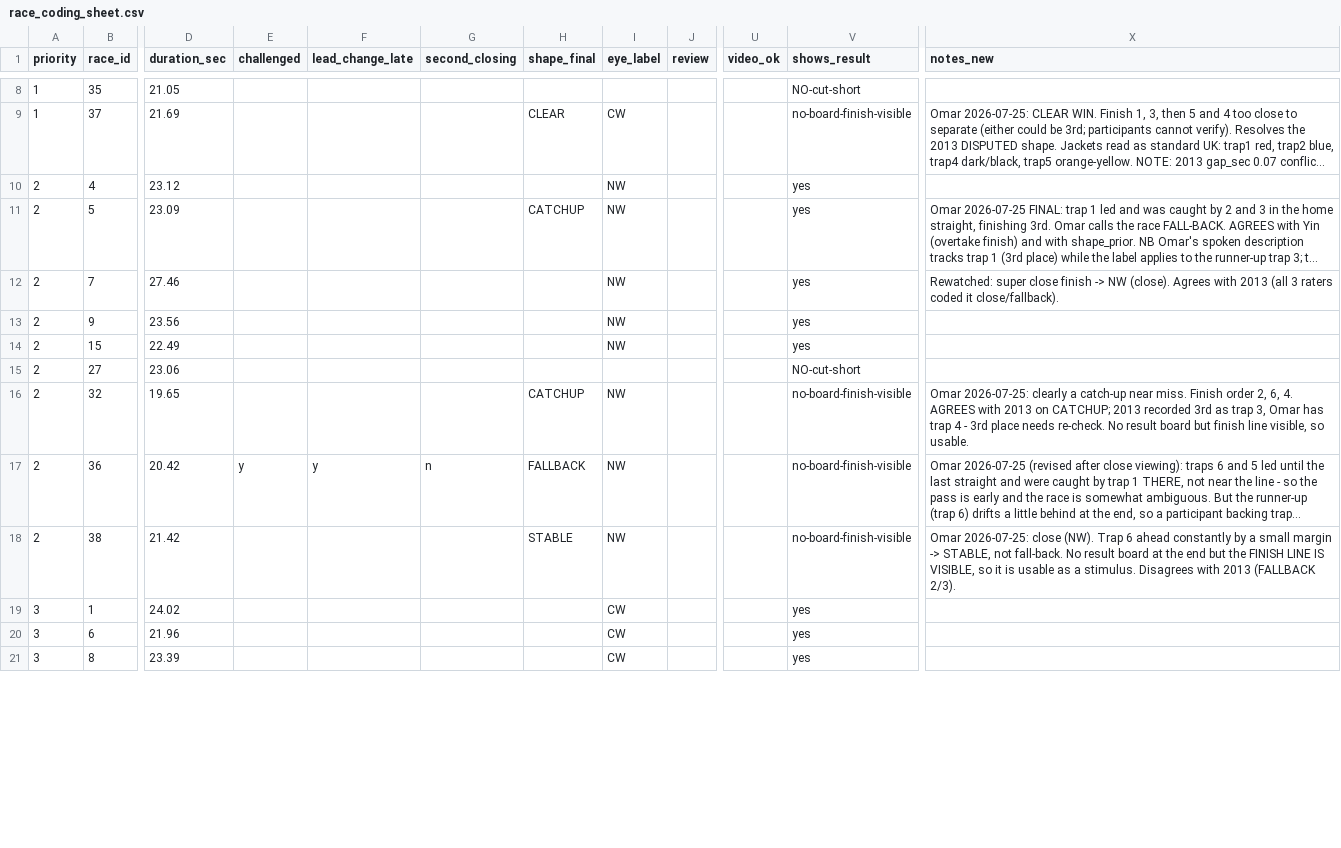
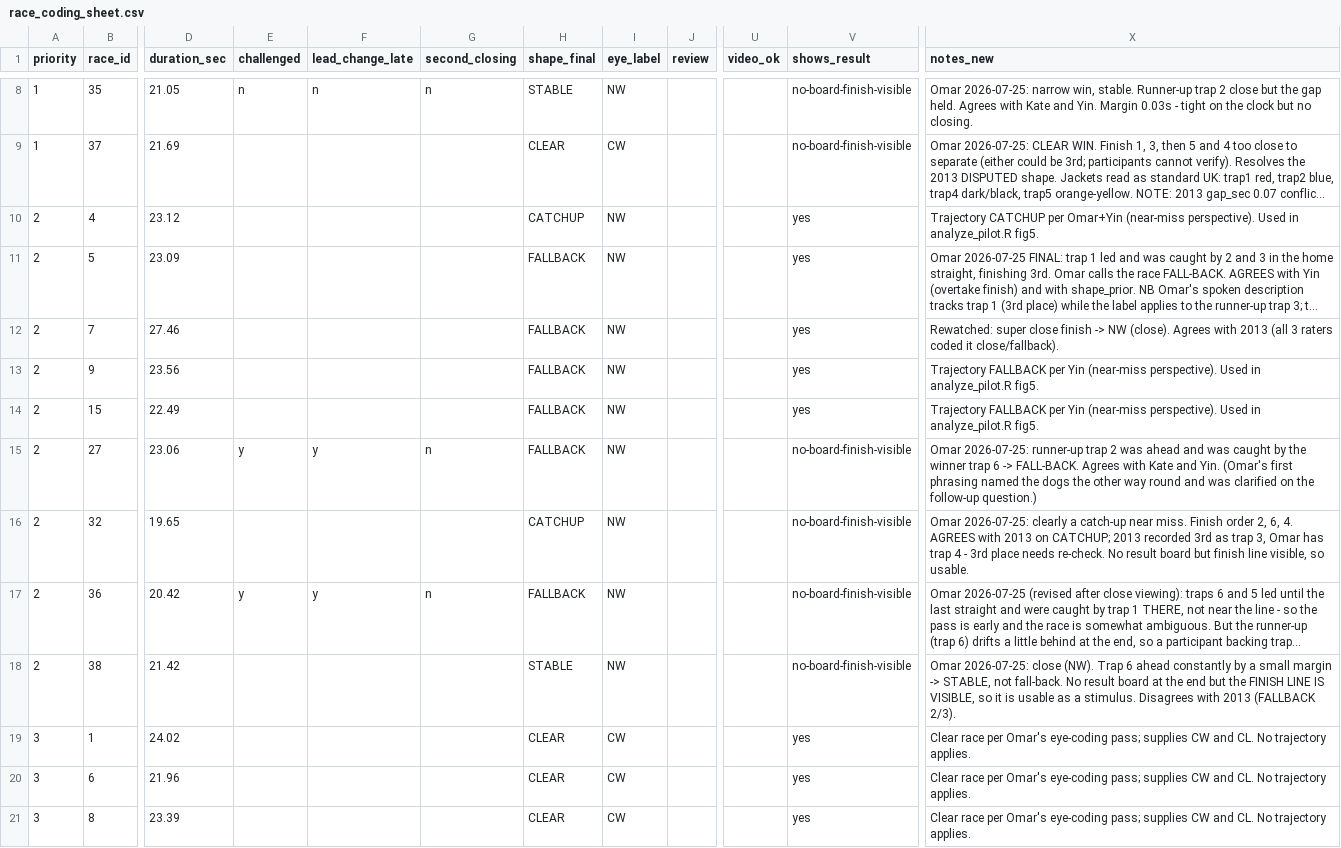
Before and after one commit to omadav/greyhound_cashout, a CSV file: race_coding_sheet.csv, drawn as a sheet; only a part is shown, gaps mark what is left out; long unchanged cells end in …; the diff covers the shown part only; the diff names each change by its address in the sheet, - before the commit and + after, or states it on an @@ line.

```diff
--- a/race_coding_sheet.csv
+++ b/race_coding_sheet.csv
-E8 (challenged): (empty)
+E8 (challenged): n
-F8 (lead_change_late): (empty)
+F8 (lead_change_late): n
-G8 (second_closing): (empty)
+G8 (second_closing): n
-H8 (shape_final): (empty)
+H8 (shape_final): STABLE
-I8 (eye_label): (empty)
+I8 (eye_label): NW
-V8 (shows_result): NO-cut-short
+V8 (shows_result): no-board-finish-visible
-X8 (notes_new): (empty)
+X8 (notes_new): Omar 2026-07-25: narrow win, stable. Runner-up trap 2 close but the gap held. Agrees with Kate and Yin. Margin 0.03s - tight on the clock but no closing.
-H10 (shape_final): (empty)
+H10 (shape_final): CATCHUP
-X10 (notes_new): (empty)
+X10 (notes_new): Trajectory CATCHUP per Omar+Yin (near-miss perspective). Used in analyze_pilot.R fig5.
-H11 (shape_final): CATCHUP
+H11 (shape_final): FALLBACK
-H12:H15 (shape_final): (empty)
+H12:H15 (shape_final): FALLBACK
-X13:X14 (notes_new): (empty)
+X13:X14 (notes_new): Trajectory FALLBACK per Yin (near-miss perspective). Used in analyze_pilot.R fig5.
-E15 (challenged): (empty)
+E15 (challenged): y
-F15 (lead_change_late): (empty)
+F15 (lead_change_late): y
-G15 (second_closing): (empty)
+G15 (second_closing): n
-I15 (eye_label): (empty)
+I15 (eye_label): NW
-V15 (shows_result): NO-cut-short
+V15 (shows_result): no-board-finish-visible
-X15 (notes_new): (empty)
+X15 (notes_new): Omar 2026-07-25: runner-up trap 2 was ahead and was caught by the winner trap 6 -> FALL-BACK. Agrees with Kate and Yin. (Omar's first phrasing named the dogs the other way round and was clarified on the follow-up question.)
-H19:H21 (shape_final): (empty)
+H19:H21 (shape_final): CLEAR
-X19:X21 (notes_new): (empty)
+X19:X21 (notes_new): Clear race per Omar's eye-coding pass; supplies CW and CL. No trajectory applies.
```
Also changed, not shown: 88 edited cells elsewhere in this file, 1 other file.
